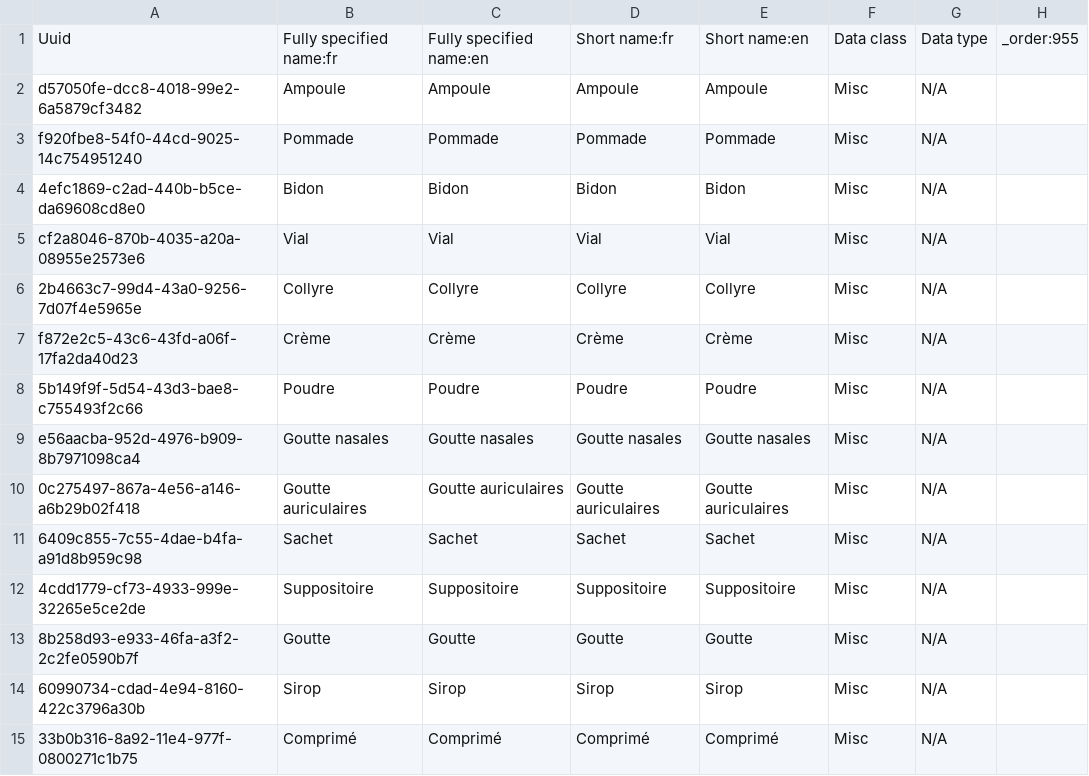
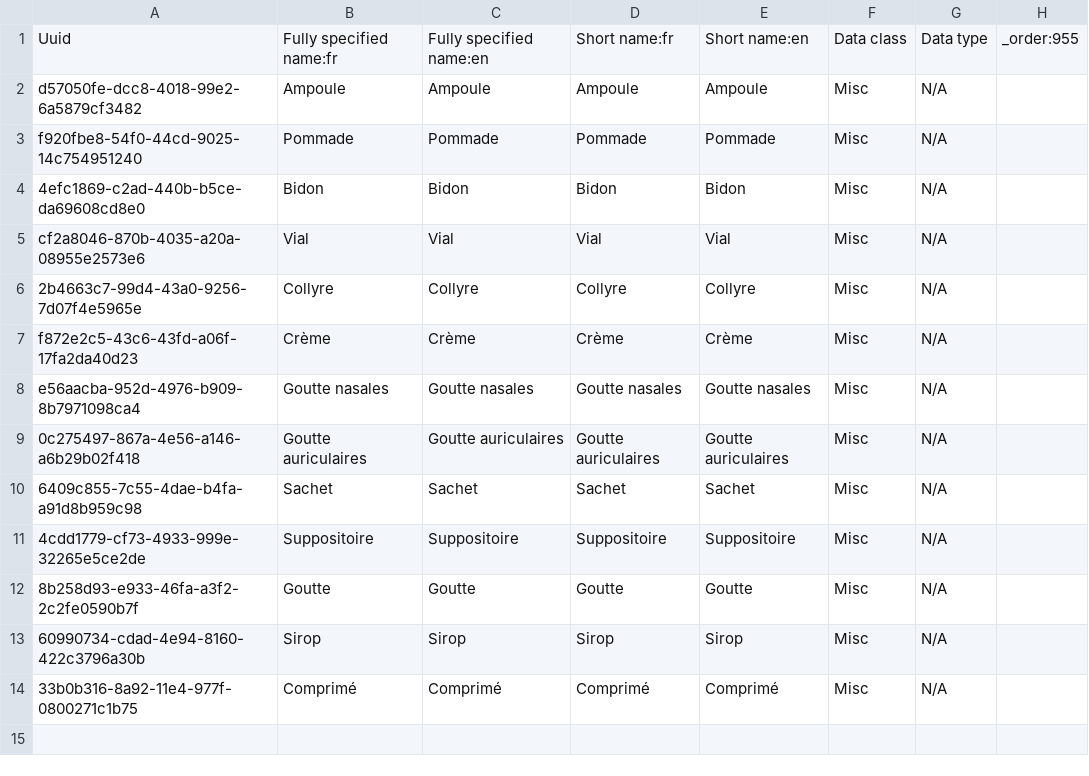
Before and after one commit to jembi/cameroon-bahmni-config, a CSV file: metadata/configuration/concepts/955_drug_dosing_forms.csv, drawn as a sheet.

```diff
--- a/metadata/configuration/concepts/955_drug_dosing_forms.csv
+++ b/metadata/configuration/concepts/955_drug_dosing_forms.csv
@@ -7,3 +7,2 @@ cf2a8046-870b-4035-a20a-08955e2573e6,Vial,Vial,Vial,Vial,Misc,N/A,
 f872e2c5-43c6-43fd-a06f-17fa2da40d23,Crème,Crème,Crème,Crème,Misc,N/A,
-5b149f9f-5d54-43d3-bae8-c755493f2c66,Poudre,Poudre,Poudre,Poudre,Misc,N/A,
 e56aacba-952d-4976-b909-8b7971098ca4,Goutte nasales,Goutte nasales,Goutte nasales,Goutte nasales,Misc,N/A,
```
Also changed, not shown: metadata/configuration/concepts/1215_hiv_testing_and_counseling_intake_form.csv, metadata/configuration/concepts/1270_essential_drugs.csv, 3 other files.
